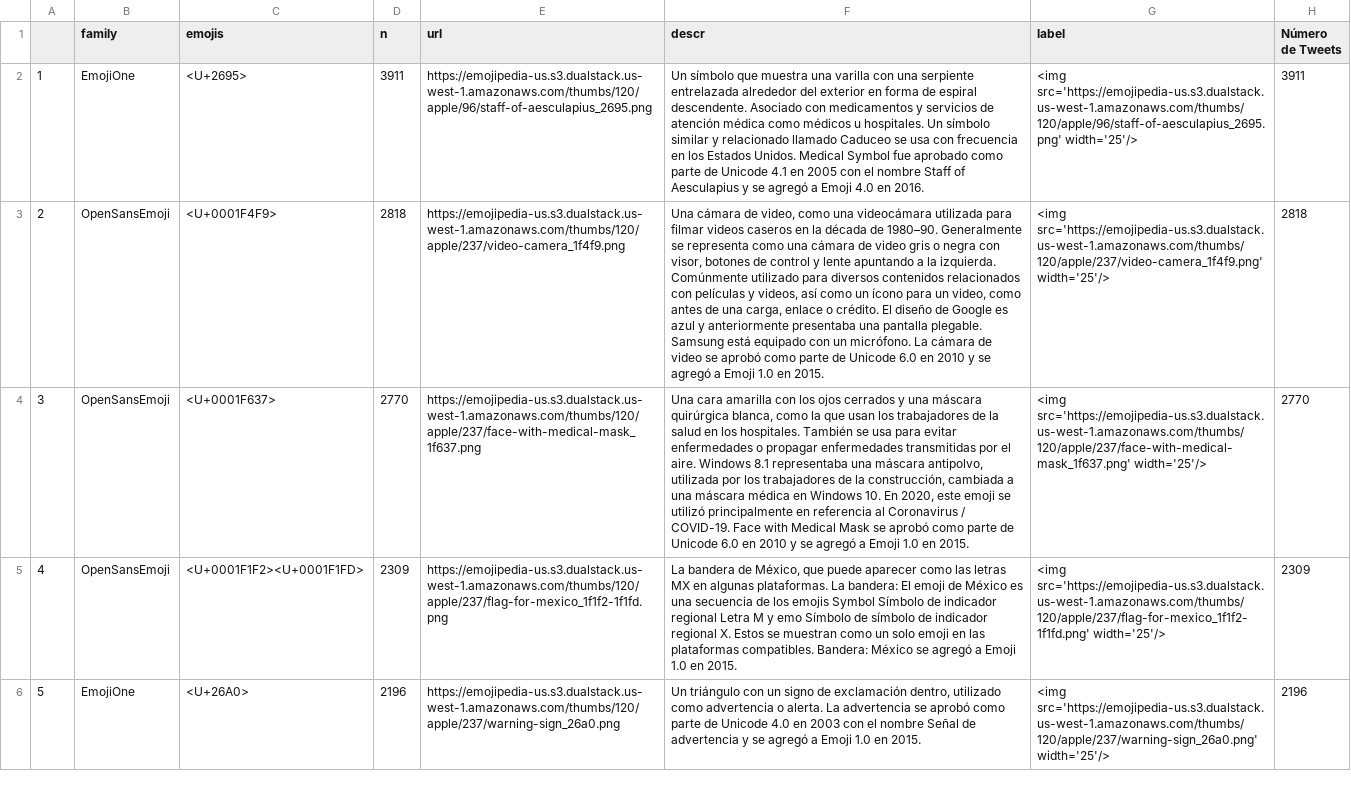
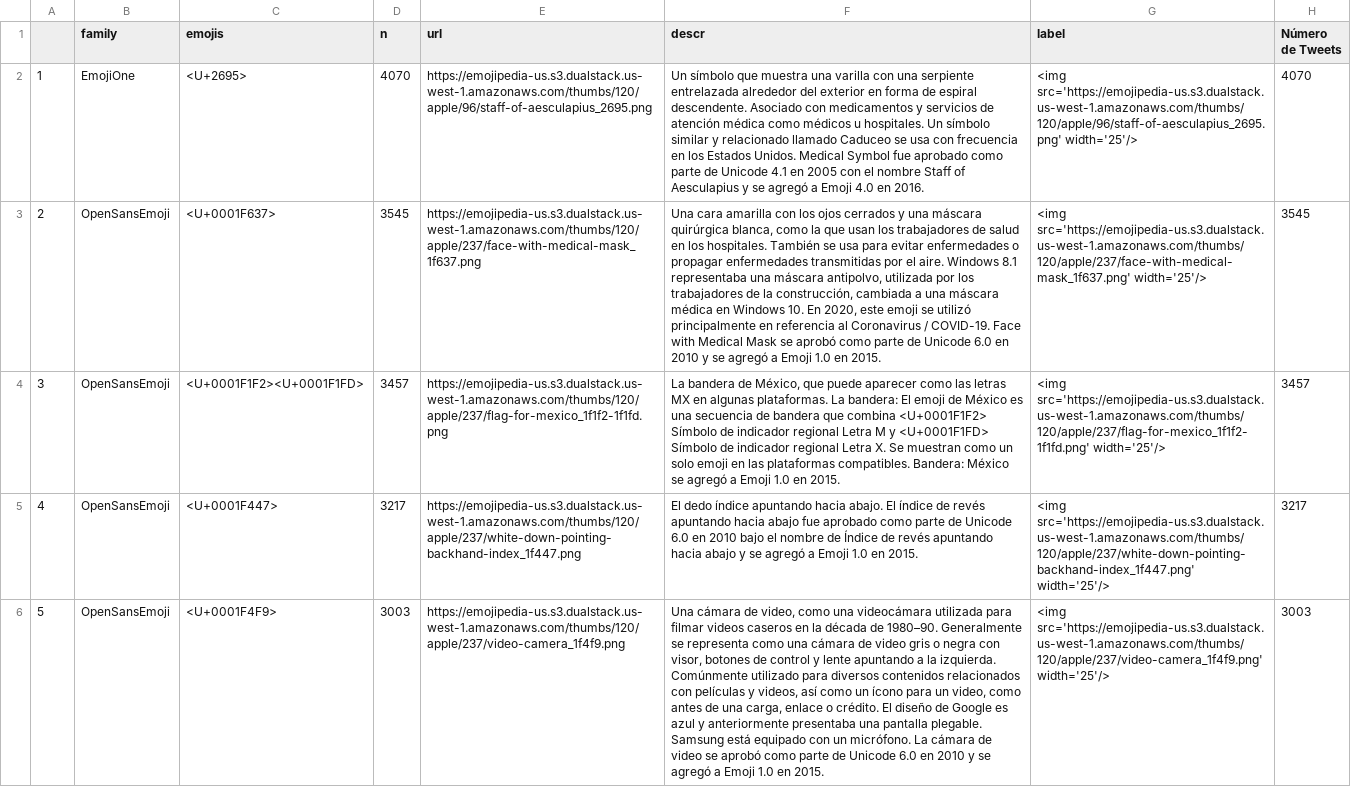
Before and after one commit to Parametria/COVID-19-Opinion, a CSV file: 01_datos/emojis.csv, drawn as a sheet; only a part is shown; the diff covers the shown part only; the diff names each change by its address in the sheet, - before the commit and + after, or states it on an @@ line.

Commit message:
emojis050520

```diff
--- a/01_datos/emojis.csv
+++ b/01_datos/emojis.csv
-D2 (n): 3911
+D2 (n): 4070
-H2 (Número de Tweets): 3911
+H2 (Número de Tweets): 4070
-C3 (emojis): <U+0001F4F9>
+C3 (emojis): <U+0001F637>
-D3 (n): 2818
+D3 (n): 3545
-E3 (url): https://emojipedia-us.s3.dualstack.us-west-1.amazonaws.com/thumbs/120/apple/237/video-camera_1f4f9.png
+E3 (url): https://emojipedia-us.s3.dualstack.us-west-1.amazonaws.com/thumbs/120/apple/237/face-with-medical-mask_1f637.png
-F3 (descr): Una cámara de video, como una videocámara utilizada para filmar videos caseros en la década de 1980–90. Generalmente se representa como una cámara de video gris o negra con visor, botones de control y lente apuntando a la izquierda. Comúnmente utilizado para diversos contenidos relacionados con películas y videos, así como un ícono para un video, como antes de una carga, enlace o crédito. El diseño de Google es azul y anteriormente presentaba una pantalla plegable. Samsung está equipado con un micrófono. La cámara de video se aprobó…
+F3 (descr): Una cara amarilla con los ojos cerrados y una máscara quirúrgica blanca, como la que usan los trabajadores de salud en los hospitales. También se usa para evitar enfermedades o propagar enfermedades transmitidas por el aire. Windows 8.1 representaba una máscara antipolvo, utilizada por los trabajadores de la construcción, cambiada a una máscara médica en Windows 10. En 2020, este emoji se utilizó principalmente en referencia al Coronavirus / COVID-19. Face with Medical Mask se aprobó…
-G3 (label): <img src='https://emojipedia-us.s3.dualstack.us-west-1.amazonaws.com/thumbs/120/apple/237/video-camera_1f4f9.png' width='25'/>
+G3 (label): <img src='https://emojipedia-us.s3.dualstack.us-west-1.amazonaws.com/thumbs/120/apple/237/face-with-medical-mask_1f637.png' width='25'/>
-H3 (Número de Tweets): 2818
+H3 (Número de Tweets): 3545
-C4 (emojis): <U+0001F637>
+C4 (emojis): <U+0001F1F2><U+0001F1FD>
-D4 (n): 2770
+D4 (n): 3457
-E4 (url): https://emojipedia-us.s3.dualstack.us-west-1.amazonaws.com/thumbs/120/apple/237/face-with-medical-mask_1f637.png
+E4 (url): https://emojipedia-us.s3.dualstack.us-west-1.amazonaws.com/thumbs/120/apple/237/flag-for-mexico_1f1f2-1f1fd.png
-F4 (descr): Una cara amarilla con los ojos cerrados y una máscara quirúrgica blanca, como la que usan los trabajadores de la salud en los hospitales. También se usa para evitar enfermedades o propagar enfermedades transmitidas por el aire. Windows 8.1 representaba una máscara antipolvo, utilizada por los trabajadores de la construcción, cambiada a una máscara médica en Windows 10. En 2020, este emoji se utilizó principalmente en referencia al Coronavirus / COVID-19. Face with Medical Mask se aprobó como parte de Unicode 6.0 en 2010 y se agregó…
+F4 (descr): La bandera de México, que puede aparecer como las letras MX en algunas plataformas. La bandera: El emoji de México es una secuencia de bandera que combina <U+0001F1F2> Símbolo de indicador regional Letra M y <U+0001F1FD> Símbolo de indicador regional Letra X. Se muestran como un solo emoji en las plataformas compatibles. Bandera: México se agregó…
-G4 (label): <img src='https://emojipedia-us.s3.dualstack.us-west-1.amazonaws.com/thumbs/120/apple/237/face-with-medical-mask_1f637.png' width='25'/>
+G4 (label): <img src='https://emojipedia-us.s3.dualstack.us-west-1.amazonaws.com/thumbs/120/apple/237/flag-for-mexico_1f1f2-1f1fd.png' width='25'/>
-H4 (Número de Tweets): 2770
+H4 (Número de Tweets): 3457
-C5 (emojis): <U+0001F1F2><U+0001F1FD>
+C5 (emojis): <U+0001F447>
-D5 (n): 2309
+D5 (n): 3217
-E5 (url): https://emojipedia-us.s3.dualstack.us-west-1.amazonaws.com/thumbs/120/apple/237/flag-for-mexico_1f1f2-1f1fd.png
+E5 (url): https://emojipedia-us.s3.dualstack.us-west-1.amazonaws.com/thumbs/120/apple/237/white-down-pointing-backhand-index_1f447.png
-F5 (descr): La bandera de México, que puede aparecer como las letras MX en algunas plataformas. La bandera: El emoji de México es una secuencia de los emojis Symbol Símbolo de indicador regional Letra M y emo Símbolo de símbolo de indicador regional X. Estos se muestran como un solo emoji en las plataformas compatibles. Bandera: México se agregó…
+F5 (descr): El dedo índice apuntando hacia abajo. El índice de revés apuntando hacia abajo fue aprobado como parte de Unicode 6.0 en 2010 bajo el nombre de Índice de revés apuntando hacia abajo y se agregó…
-G5 (label): <img src='https://emojipedia-us.s3.dualstack.us-west-1.amazonaws.com/thumbs/120/apple/237/flag-for-mexico_1f1f2-1f1fd.png' width='25'/>
+G5 (label): <img src='https://emojipedia-us.s3.dualstack.us-west-1.amazonaws.com/thumbs/120/apple/237/white-down-pointing-backhand-index_1f447.png' width='25'/>
-H5 (Número de Tweets): 2309
+H5 (Número de Tweets): 3217
-B6 (family): EmojiOne
+B6 (family): OpenSansEmoji
-C6 (emojis): <U+26A0>
+C6 (emojis): <U+0001F4F9>
-D6 (n): 2196
+D6 (n): 3003
-E6 (url): https://emojipedia-us.s3.dualstack.us-west-1.amazonaws.com/thumbs/120/apple/237/warning-sign_26a0.png
+E6 (url): https://emojipedia-us.s3.dualstack.us-west-1.amazonaws.com/thumbs/120/apple/237/video-camera_1f4f9.png
-F6 (descr): Un triángulo con un signo de exclamación dentro, utilizado como advertencia o alerta. La advertencia se aprobó como parte de Unicode 4.0 en 2003 con el nombre Señal de advertencia y se…
+F6 (descr): Una cámara de video, como una videocámara utilizada para filmar videos caseros en la década de 1980–90. Generalmente se representa como una cámara de video gris o negra con visor, botones de control y lente apuntando a la izquierda. Comúnmente utilizado para diversos contenidos relacionados con películas y videos, así como un ícono para un video, como antes de una carga, enlace o crédito. El diseño de Google es azul y anteriormente presentaba una pantalla plegable. Samsung está equipado con un micrófono. La cámara de video se aprobó como parte de Unicode 6.0 en 2010 y se…
-G6 (label): <img src='https://emojipedia-us.s3.dualstack.us-west-1.amazonaws.com/thumbs/120/apple/237/warning-sign_26a0.png' width='25'/>
+G6 (label): <img src='https://emojipedia-us.s3.dualstack.us-west-1.amazonaws.com/thumbs/120/apple/237/video-camera_1f4f9.png' width='25'/>
-H6 (Número de Tweets): 2196
+H6 (Número de Tweets): 3003
```
Also changed, not shown: 155 edited cells elsewhere in this file, 1 other file.
